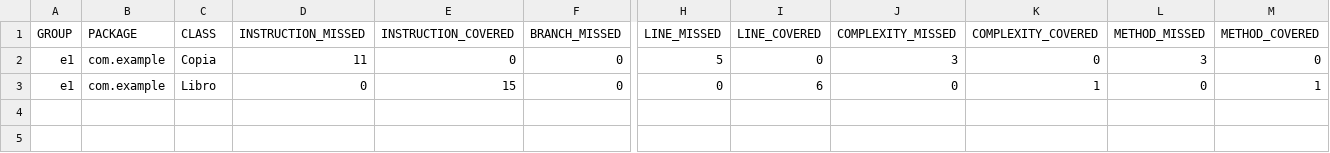
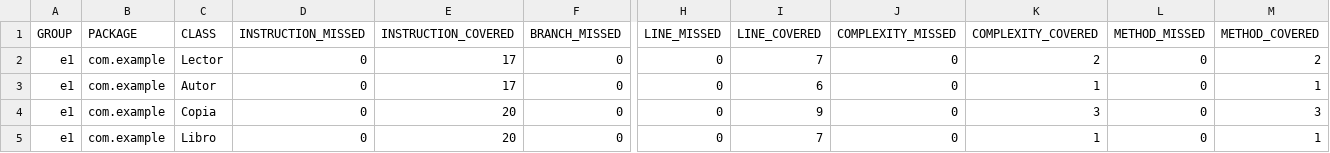
Before and after one commit to xulioxesus/CD2025DAW, a CSV file: ud03/e1/target/site/jacoco/jacoco.csv, drawn as a sheet; only a part is shown, gaps mark what is left out; addresses are those after the commit; rows hold the shown columns only; the diff names each change by its address in the sheet, - before the commit and + after, or states it on an @@ line.

```diff
--- a/ud03/e1/target/site/jacoco/jacoco.csv
+++ b/ud03/e1/target/site/jacoco/jacoco.csv
+row 2: e1 | com.example | Lector | 0 | 17 | 0 | 0 | 7 | 0 | 2 | 0 | 2
+row 3: e1 | com.example | Autor | 0 | 17 | 0 | 0 | 6 | 0 | 1 | 0 | 1
-D4 (INSTRUCTION_MISSED): 11
+D4 (INSTRUCTION_MISSED): 0
-E4 (INSTRUCTION_COVERED): 0
+E4 (INSTRUCTION_COVERED): 20
-H4 (LINE_MISSED): 5
+H4 (LINE_MISSED): 0
-I4 (LINE_COVERED): 0
+I4 (LINE_COVERED): 9
-J4 (COMPLEXITY_MISSED): 3
+J4 (COMPLEXITY_MISSED): 0
-K4 (COMPLEXITY_COVERED): 0
+K4 (COMPLEXITY_COVERED): 3
-L4 (METHOD_MISSED): 3
+L4 (METHOD_MISSED): 0
-M4 (METHOD_COVERED): 0
+M4 (METHOD_COVERED): 3
-E5 (INSTRUCTION_COVERED): 15
+E5 (INSTRUCTION_COVERED): 20
-I5 (LINE_COVERED): 6
+I5 (LINE_COVERED): 7
```
Also changed, not shown: 42 other files.
